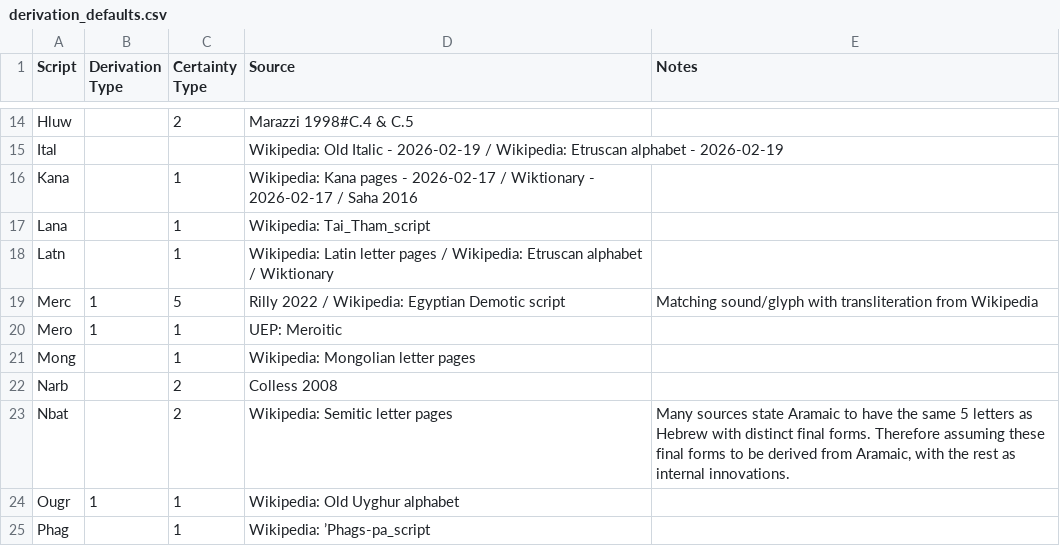
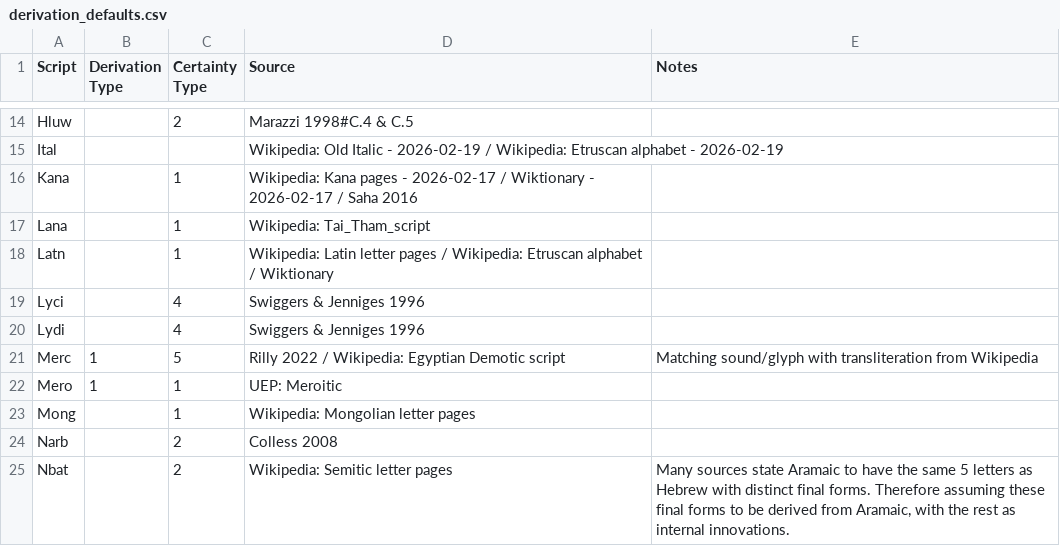
Before and after one commit to DPenner1/WritingSystemHistory, a CSV file: tools/database/resource/derivation_defaults.csv, drawn as a sheet; only a part is shown, gaps mark what is left out; the shorter side is filled out with more unchanged rows; the diff names each change by its address in the sheet, - before the commit and + after, or states it on an @@ line.

```diff
--- a/tools/database/resource/derivation_defaults.csv
+++ b/tools/database/resource/derivation_defaults.csv
+row 19: Lyci |  | 4 | Swiggers & Jenniges 1996
+row 20: Lydi |  | 4 | Swiggers & Jenniges 1996
```
Also changed, not shown: tools/database/resource/derivations/Grek.csv, tools/database/resource/sources.csv, 5 other files.
